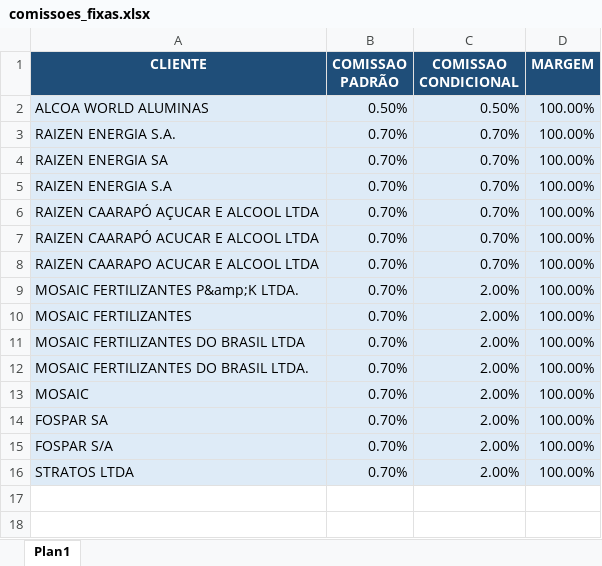
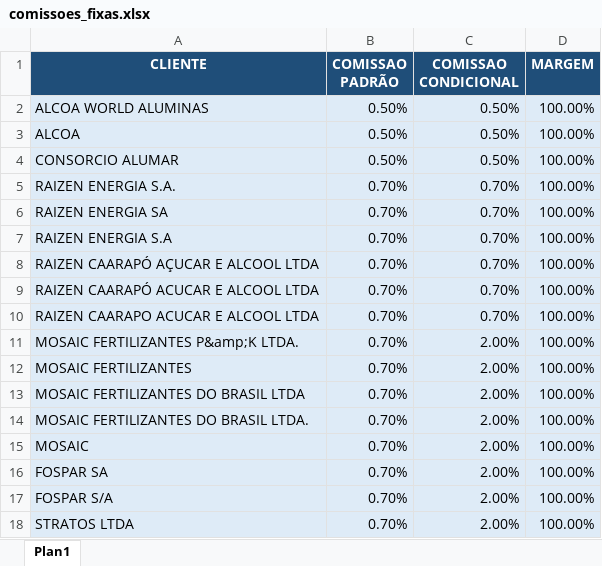
Before and after one commit to arquitetoVital/av_automatizacao_comissao, an Excel workbook: comissoes_fixas.xlsx, sheet Plan1, drawn as a sheet; values as stored, in another font and other column widths than the file's, no borders; the diff names each change by its address in the sheet, - before the commit and + after, or states it on an @@ line.

```diff
--- a/comissoes_fixas.xlsx (sheet Plan1)
+++ b/comissoes_fixas.xlsx (sheet Plan1)
+row 3: ALCOA | 0.50% | 0.50% | 100.00%
+row 4: CONSORCIO ALUMAR | 0.50% | 0.50% | 100.00%
```
Also changed, not shown: 3 other files.
